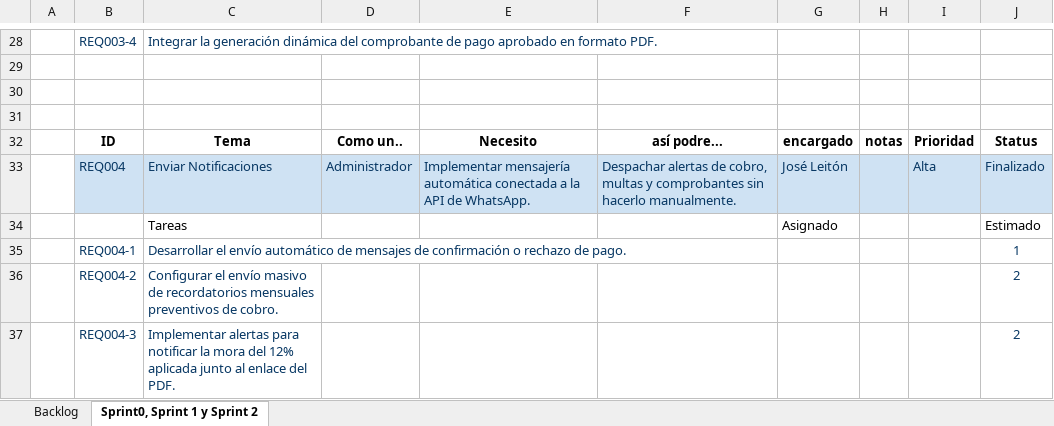
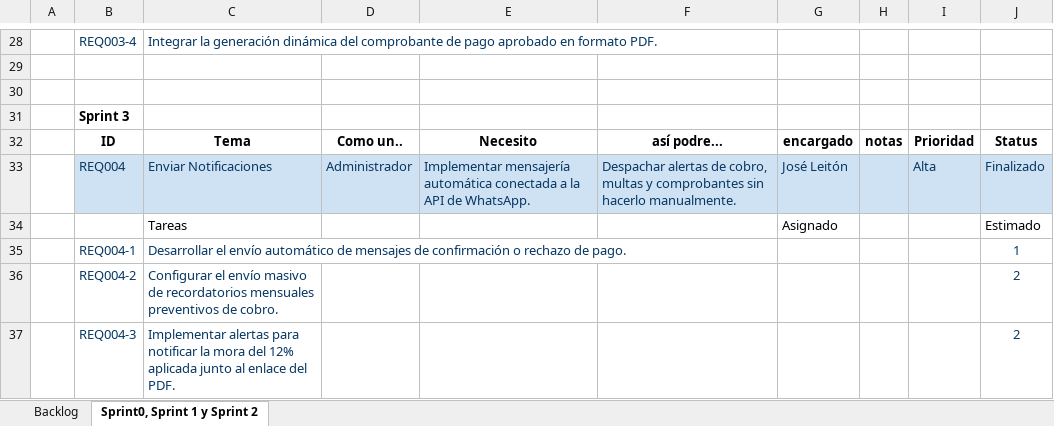
Before and after one commit to JoseLeitonAdmin/JoseLeiton_30724_G6_ADSW, an Excel workbook: 1. ELICITACION/1.5 Backlog/GN6_Backlog_VF.xlsx, sheet Sprint0, Sprint 1 y Sprint 2, drawn as a sheet; only a part is shown, gaps mark what is left out; values as stored, in another font and other column widths than the file's, no borders; charts and pictures not drawn; the diff names each change by its address in the sheet, - before the commit and + after, or states it on an @@ line.

Commit message:
matriz historia de usuarios y backlog

```diff
--- a/1. ELICITACION/1.5 Backlog/GN6_Backlog_VF.xlsx (sheet Sprint0, Sprint 1 y Sprint 2)
+++ b/1. ELICITACION/1.5 Backlog/GN6_Backlog_VF.xlsx (sheet Sprint0, Sprint 1 y Sprint 2)
-B31: (empty)
+B31: Sprint 3
```
Also changed, not shown: charts or pictures, 17 other files.
